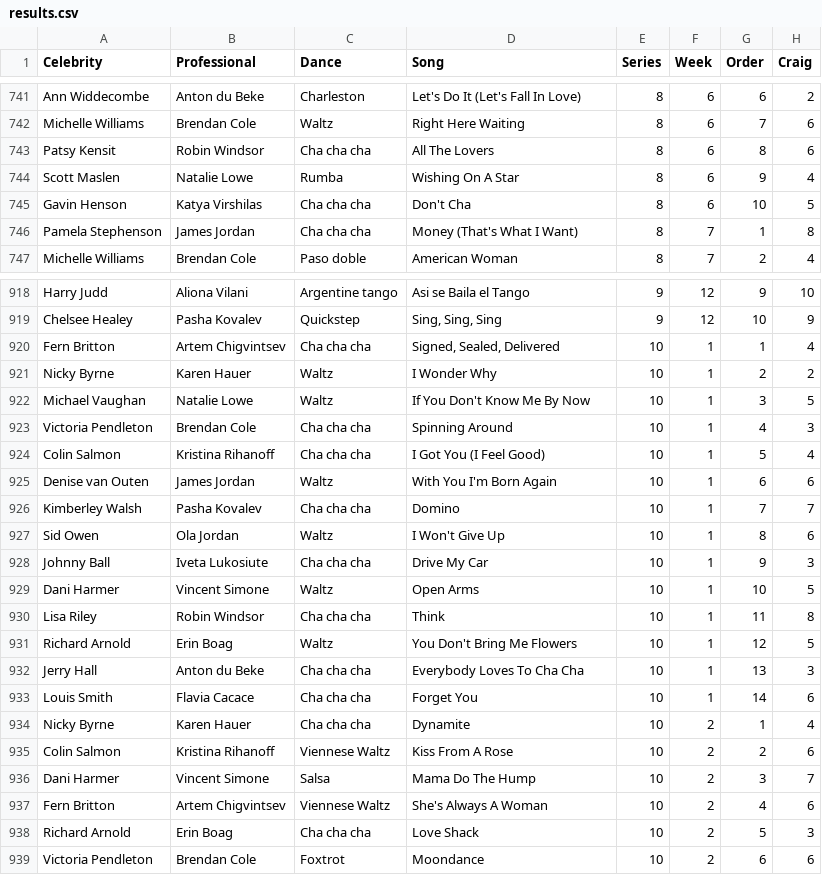
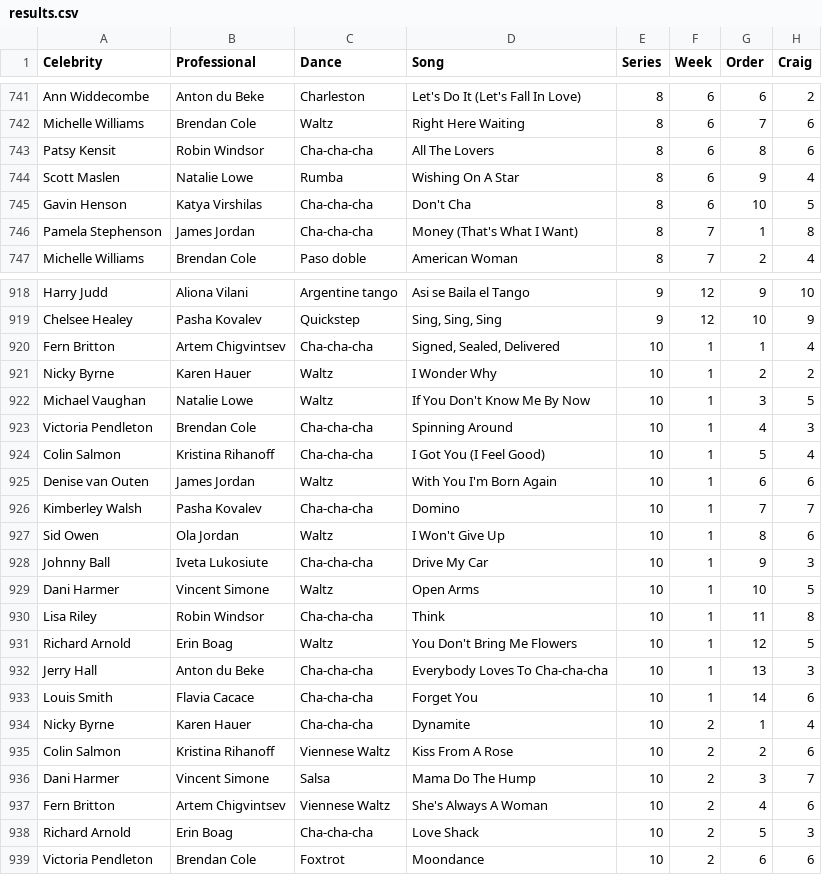
Before and after one commit to four-tens/strictly-come-dancing-results, a CSV file: results.csv, drawn as a sheet; only a part is shown, gaps mark what is left out; the diff covers the shown part only; the diff names each change by its address in the sheet, - before the commit and + after, or states it on an @@ line.

Commit message:
Standardise relevant dances to "Cha-cha-cha"

```diff
--- a/results.csv
+++ b/results.csv
-C743 (Dance): Cha cha cha
+C743 (Dance): Cha-cha-cha
-C745:C746 (Dance): Cha cha cha
+C745:C746 (Dance): Cha-cha-cha
-C920 (Dance): Cha cha cha
+C920 (Dance): Cha-cha-cha
-C923:C924 (Dance): Cha cha cha
+C923:C924 (Dance): Cha-cha-cha
-C926 (Dance): Cha cha cha
+C926 (Dance): Cha-cha-cha
-C928 (Dance): Cha cha cha
+C928 (Dance): Cha-cha-cha
-C930 (Dance): Cha cha cha
+C930 (Dance): Cha-cha-cha
-C932:C934 (Dance): Cha cha cha
+C932:C934 (Dance): Cha-cha-cha
-D932 (Song): Everybody Loves To Cha Cha
+D932 (Song): Everybody Loves To Cha-cha-cha
-C938 (Dance): Cha cha cha
+C938 (Dance): Cha-cha-cha
```
Also changed, not shown: 144 edited cells elsewhere in this file.
